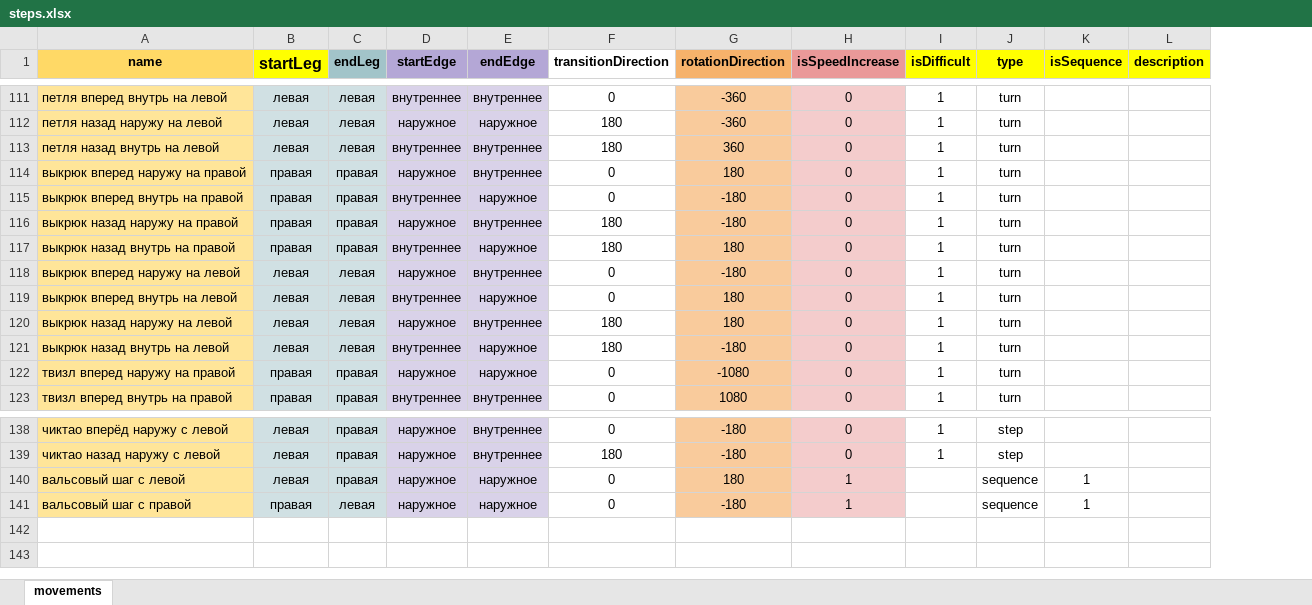
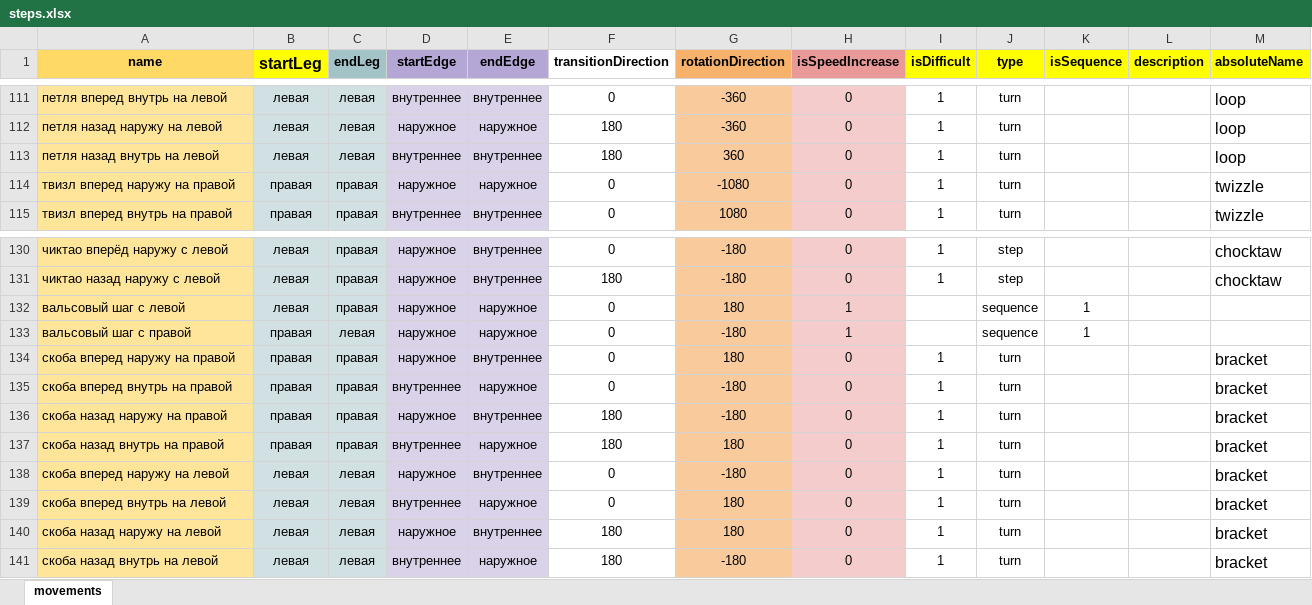
Before and after one commit to StepSequenceGenerator/generator-ts, an Excel workbook: public/steps.xlsx, sheet movements, drawn as a sheet; only a part is shown, gaps mark what is left out; values as stored, in another font and other column widths than the file's, no borders; charts and pictures not drawn; removed rows and columns are numbered as before the commit, all else as after; the diff names each change by its address in the sheet, - before the commit and + after, or states it on an @@ line.

Commit message:
parse absoluteName

```diff
--- a/public/steps.xlsx (sheet movements)
+++ b/public/steps.xlsx (sheet movements)
+column M (absoluteName), rows 111-115: loop | loop | loop | twizzle | twizzle; rows 130-131: chocktaw | chocktaw
-row 114: выкрюк вперед наружу на правой | правая | правая | наружное | внутреннее | 0 | 180 | 0 | 1 | turn
-row 115: выкрюк вперед внутрь на правой | правая | правая | внутреннее | наружное | 0 | -180 | 0 | 1 | turn
-row 116: выкрюк назад наружу на правой | правая | правая | наружное | внутреннее | 180 | -180 | 0 | 1 | turn
-row 117: выкрюк назад внутрь на правой | правая | правая | внутреннее | наружное | 180 | 180 | 0 | 1 | turn
-row 118: выкрюк вперед наружу на левой | левая | левая | наружное | внутреннее | 0 | -180 | 0 | 1 | turn
-row 119: выкрюк вперед внутрь на левой | левая | левая | внутреннее | наружное | 0 | 180 | 0 | 1 | turn
-row 120: выкрюк назад наружу на левой | левая | левая | наружное | внутреннее | 180 | 180 | 0 | 1 | turn
-row 121: выкрюк назад внутрь на левой | левая | левая | внутреннее | наружное | 180 | -180 | 0 | 1 | turn
+row 134: скоба вперед наружу на правой | правая | правая | наружное | внутреннее | 0 | 180 | 0 | 1 | turn |  |  | bracket
+row 135: скоба вперед внутрь на правой | правая | правая | внутреннее | наружное | 0 | -180 | 0 | 1 | turn |  |  | bracket
+row 136: скоба назад наружу на правой | правая | правая | наружное | внутреннее | 180 | -180 | 0 | 1 | turn |  |  | bracket
+row 137: скоба назад внутрь на правой | правая | правая | внутреннее | наружное | 180 | 180 | 0 | 1 | turn |  |  | bracket
+row 138: скоба вперед наружу на левой | левая | левая | наружное | внутреннее | 0 | -180 | 0 | 1 | turn |  |  | bracket
+row 139: скоба вперед внутрь на левой | левая | левая | внутреннее | наружное | 0 | 180 | 0 | 1 | turn |  |  | bracket
+row 140: скоба назад наружу на левой | левая | левая | наружное | внутреннее | 180 | 180 | 0 | 1 | turn |  |  | bracket
+row 141: скоба назад внутрь на левой | левая | левая | внутреннее | наружное | 180 | -180 | 0 | 1 | turn |  |  | bracket
```
Also changed, not shown: charts or pictures, 10 other files.
